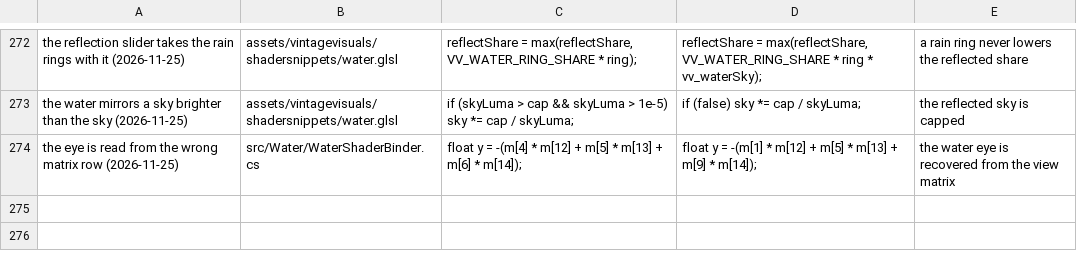
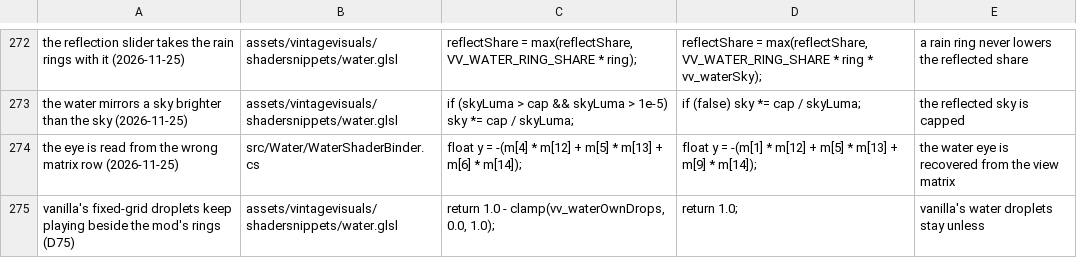
Before and after one commit to ImperfectRain/Vintage-Visuals, a TSV file: tools/mutate/mutations.tsv, drawn as a sheet; only a part is shown, gaps mark what is left out; the diff names each change by its address in the sheet, - before the commit and + after, or states it on an @@ line.

```diff
--- a/tools/mutate/mutations.tsv
+++ b/tools/mutate/mutations.tsv
+row 275: vanilla's fixed-grid droplets keep playing beside the mod's rings (D75) | assets/vintagevisuals/shadersnippets/water.glsl | return 1.0 - clamp(vv_waterOwnDrops, 0.0, 1.0); | return 1.0; | vanilla's water droplets stay unless
```
Also changed, not shown: 7 other files.
